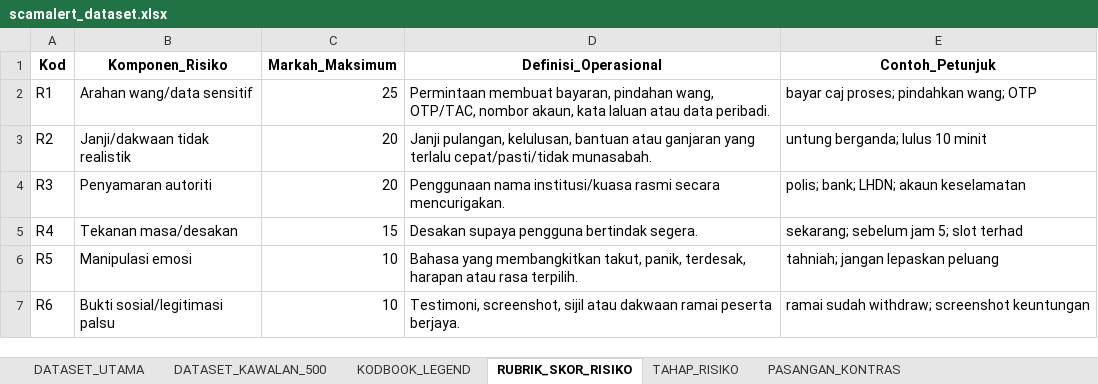
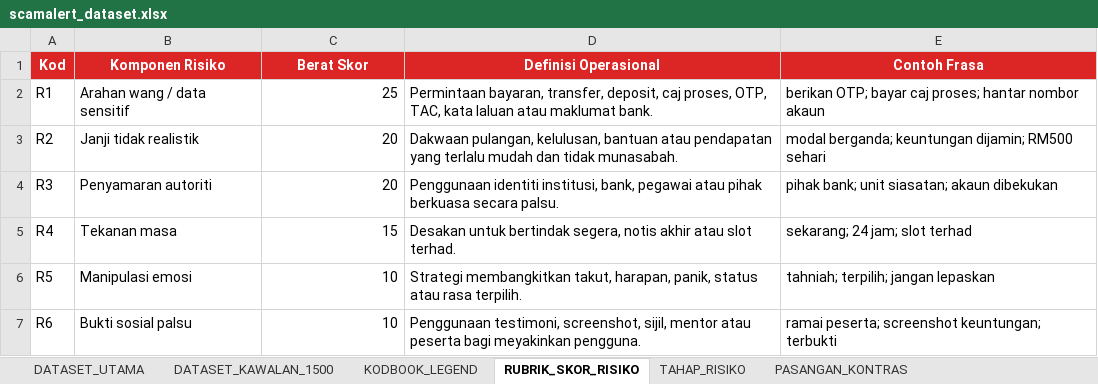
Before and after one commit to faizul-coder/scamalert, an Excel workbook: scamalert_dataset.xlsx, sheet RUBRIK_SKOR_RISIKO, drawn as a sheet; values as stored, in another font and other column widths than the file's, no borders; table styles not drawn; the diff names each change by its address in the sheet, - before the commit and + after, or states it on an @@ line.

```diff
--- a/scamalert_dataset.xlsx (sheet RUBRIK_SKOR_RISIKO)
+++ b/scamalert_dataset.xlsx (sheet RUBRIK_SKOR_RISIKO)
-sheet tab: DATASET_KAWALAN_500
+sheet tab: DATASET_KAWALAN_1500
@@ A1:E1 fill: none → #DC2626, text colour: black → #FFFFFF @@
-B1: Komponen_Risiko
+B1: Komponen Risiko
-C1: Markah_Maksimum
+C1: Berat Skor
-D1: Definisi_Operasional
+D1: Definisi Operasional
-E1: Contoh_Petunjuk
+E1: Contoh Frasa
-B2 (Komponen Risiko): Arahan wang/data sensitif
+B2 (Komponen Risiko): Arahan wang / data sensitif
-D2 (Definisi Operasional): Permintaan membuat bayaran, pindahan wang, OTP/TAC, nombor akaun, kata laluan atau data peribadi.
+D2 (Definisi Operasional): Permintaan bayaran, transfer, deposit, caj proses, OTP, TAC, kata laluan atau maklumat bank.
-E2 (Contoh Frasa): bayar caj proses; pindahkan wang; OTP
+E2 (Contoh Frasa): berikan OTP; bayar caj proses; hantar nombor akaun
-B3 (Komponen Risiko): Janji/dakwaan tidak realistik
+B3 (Komponen Risiko): Janji tidak realistik
-D3 (Definisi Operasional): Janji pulangan, kelulusan, bantuan atau ganjaran yang terlalu cepat/pasti/tidak munasabah.
+D3 (Definisi Operasional): Dakwaan pulangan, kelulusan, bantuan atau pendapatan yang terlalu mudah dan tidak munasabah.
-E3 (Contoh Frasa): untung berganda; lulus 10 minit
+E3 (Contoh Frasa): modal berganda; keuntungan dijamin; RM500 sehari
-D4 (Definisi Operasional): Penggunaan nama institusi/kuasa rasmi secara mencurigakan.
+D4 (Definisi Operasional): Penggunaan identiti institusi, bank, pegawai atau pihak berkuasa secara palsu.
-E4 (Contoh Frasa): polis; bank; LHDN; akaun keselamatan
+E4 (Contoh Frasa): pihak bank; unit siasatan; akaun dibekukan
-B5 (Komponen Risiko): Tekanan masa/desakan
+B5 (Komponen Risiko): Tekanan masa
-D5 (Definisi Operasional): Desakan supaya pengguna bertindak segera.
+D5 (Definisi Operasional): Desakan untuk bertindak segera, notis akhir atau slot terhad.
-E5 (Contoh Frasa): sekarang; sebelum jam 5; slot terhad
+E5 (Contoh Frasa): sekarang; 24 jam; slot terhad
-D6 (Definisi Operasional): Bahasa yang membangkitkan takut, panik, terdesak, harapan atau rasa…
+D6 (Definisi Operasional): Strategi membangkitkan takut, harapan, panik, status atau rasa…
-E6 (Contoh Frasa): tahniah; jangan lepaskan peluang
+E6 (Contoh Frasa): tahniah; terpilih; jangan lepaskan
-B7 (Komponen Risiko): Bukti sosial/legitimasi palsu
+B7 (Komponen Risiko): Bukti sosial palsu
-D7 (Definisi Operasional): Testimoni, screenshot, sijil atau dakwaan ramai peserta berjaya.
+D7 (Definisi Operasional): Penggunaan testimoni, screenshot, sijil, mentor atau peserta bagi meyakinkan pengguna.
-E7 (Contoh Frasa): ramai sudah withdraw; screenshot keuntungan
+E7 (Contoh Frasa): ramai peserta; screenshot keuntungan; terbukti
```
Also changed, not shown: sheet DATASET_UTAMA, sheet DATASET_KAWALAN_1500, sheet FEATURE_MATRIX, sheet KODBOOK_LEGEND, sheet CONTOH_UJIAN_SISTEM, sheet TAHAP_RISIKO, 1 more sheet, other sheet tabs, 3 other files.
